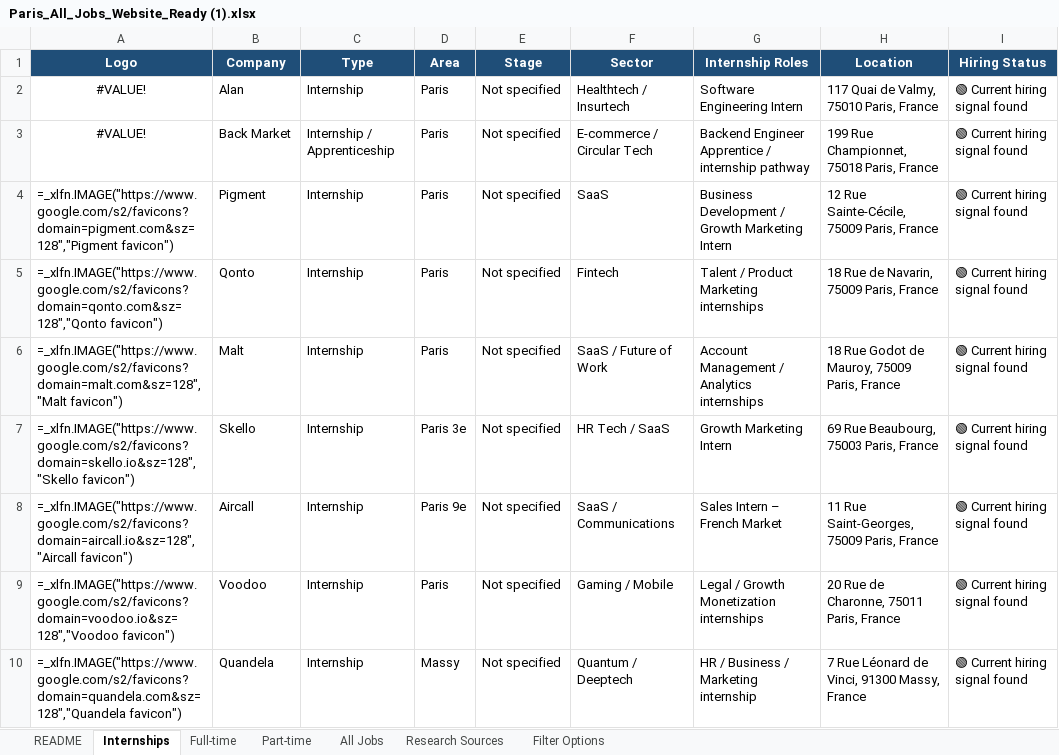
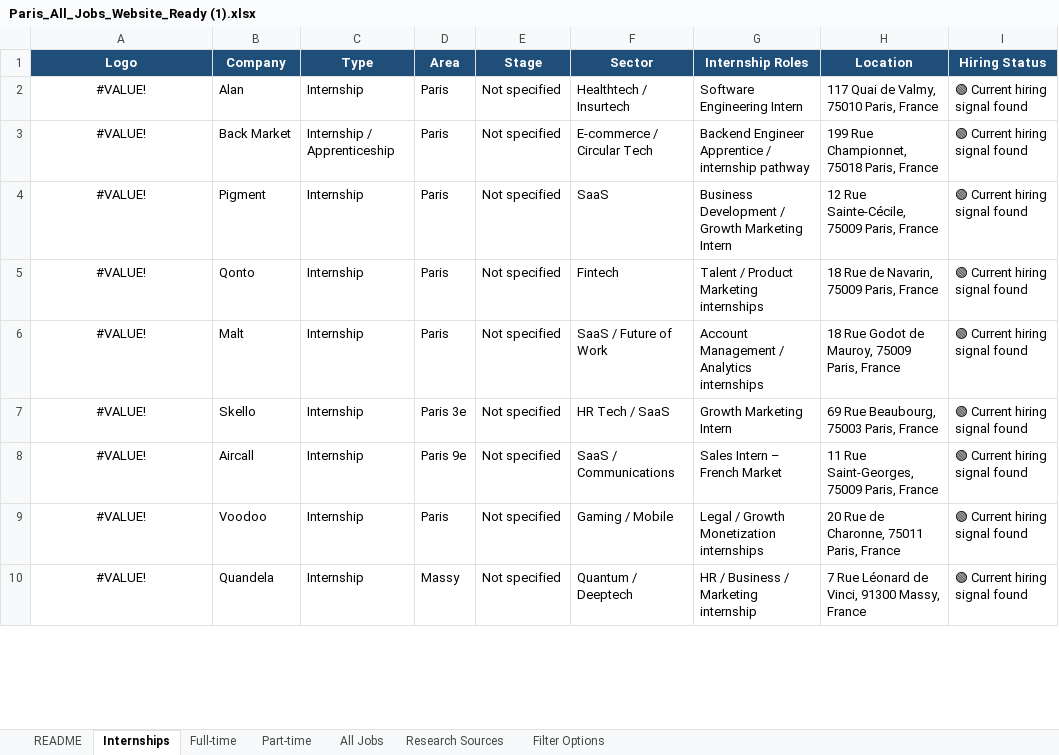
Before and after one commit to kausthu7/Internmap, an Excel workbook: Paris_All_Jobs_Website_Ready (1).xlsx, sheet Internships, drawn as a sheet; only a part is shown; values as stored, in another font and other column widths than the file's, no borders; formulas without a stored value are shown as written; the diff covers the shown part only; the diff names each change by its address in the sheet, - before the commit and + after, or states it on an @@ line.

Commit message:
feat: report company not hiring, 7-day boost expiration, mobile job type filters, favicon and og:image preview

```diff
--- a/Paris_All_Jobs_Website_Ready (1).xlsx (sheet Internships)
+++ b/Paris_All_Jobs_Website_Ready (1).xlsx (sheet Internships)
-A4 (Logo): =_xlfn.IMAGE("https://www.google.com/s2/favicons?domain=pigment.com&sz=128","Pigment favicon")
+A4 (Logo): #VALUE!
-A4:A10 alignment: left
+A4:A10 alignment: center
-A5 (Logo): =_xlfn.IMAGE("https://www.google.com/s2/favicons?domain=qonto.com&sz=128","Qonto favicon")
+A5 (Logo): #VALUE!
-A6 (Logo): =_xlfn.IMAGE("https://www.google.com/s2/favicons?domain=malt.com&sz=128","Malt favicon")
+A6 (Logo): #VALUE!
-A7 (Logo): =_xlfn.IMAGE("https://www.google.com/s2/favicons?domain=skello.io&sz=128","Skello favicon")
+A7 (Logo): #VALUE!
-A8 (Logo): =_xlfn.IMAGE("https://www.google.com/s2/favicons?domain=aircall.io&sz=128","Aircall favicon")
+A8 (Logo): #VALUE!
-A9 (Logo): =_xlfn.IMAGE("https://www.google.com/s2/favicons?domain=voodoo.io&sz=128","Voodoo favicon")
+A9 (Logo): #VALUE!
-A10 (Logo): =_xlfn.IMAGE("https://www.google.com/s2/favicons?domain=quandela.com&sz=128","Quandela favicon")
+A10 (Logo): #VALUE!
```
Also changed, not shown: 13 edited cells and cell formats elsewhere in this sheet, sheet Part-time, sheet Full-time, 14 other files.
